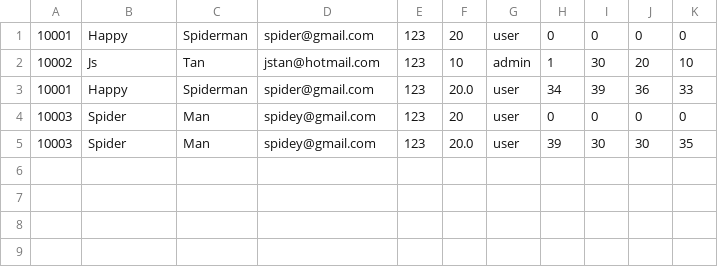
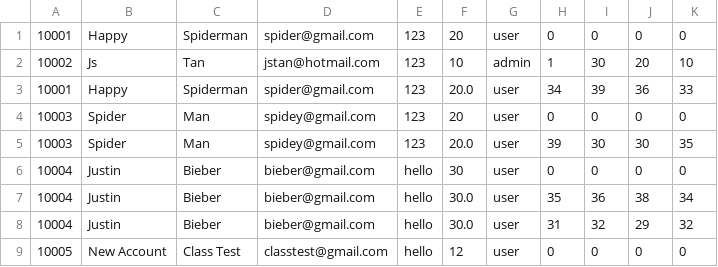
Before and after one commit to jenshentan/personality-assessment-DISC, a CSV file: database_disc.csv, drawn as a sheet.

```diff
--- a/database_disc.csv
+++ b/database_disc.csv
@@ -5 +5,5 @@
 10003,Spider,Man,spidey@gmail.com,123,20.0,user,39,30,30,35
+10004,Justin,Bieber,bieber@gmail.com,hello,30,user,0,0,0,0
+10004,Justin,Bieber,bieber@gmail.com,hello,30.0,user,35,36,38,34
+10004,Justin,Bieber,bieber@gmail.com,hello,30.0,user,31,32,29,32
+10005,New Account,Class Test,classtest@gmail.com,hello,12,user,0,0,0,0
```
Also changed, not shown: 3 other files.
